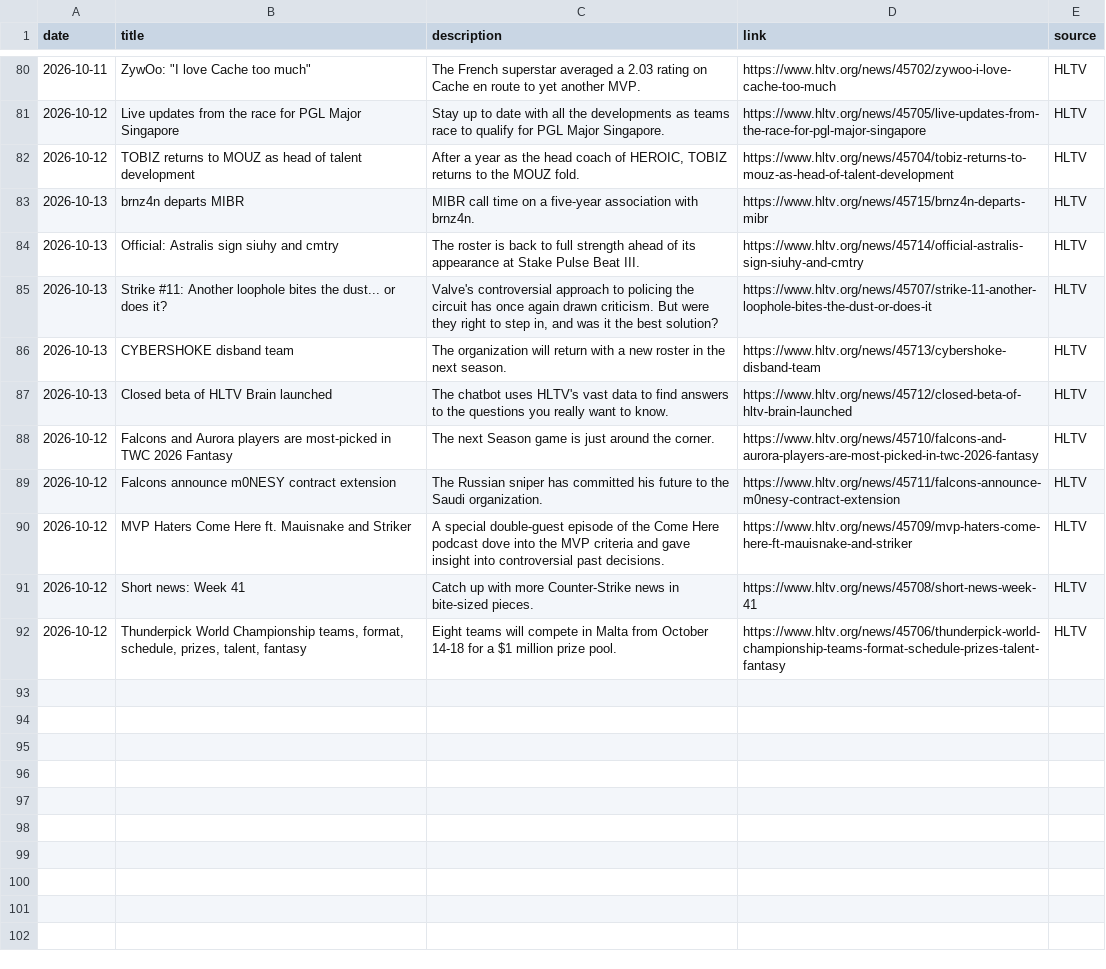
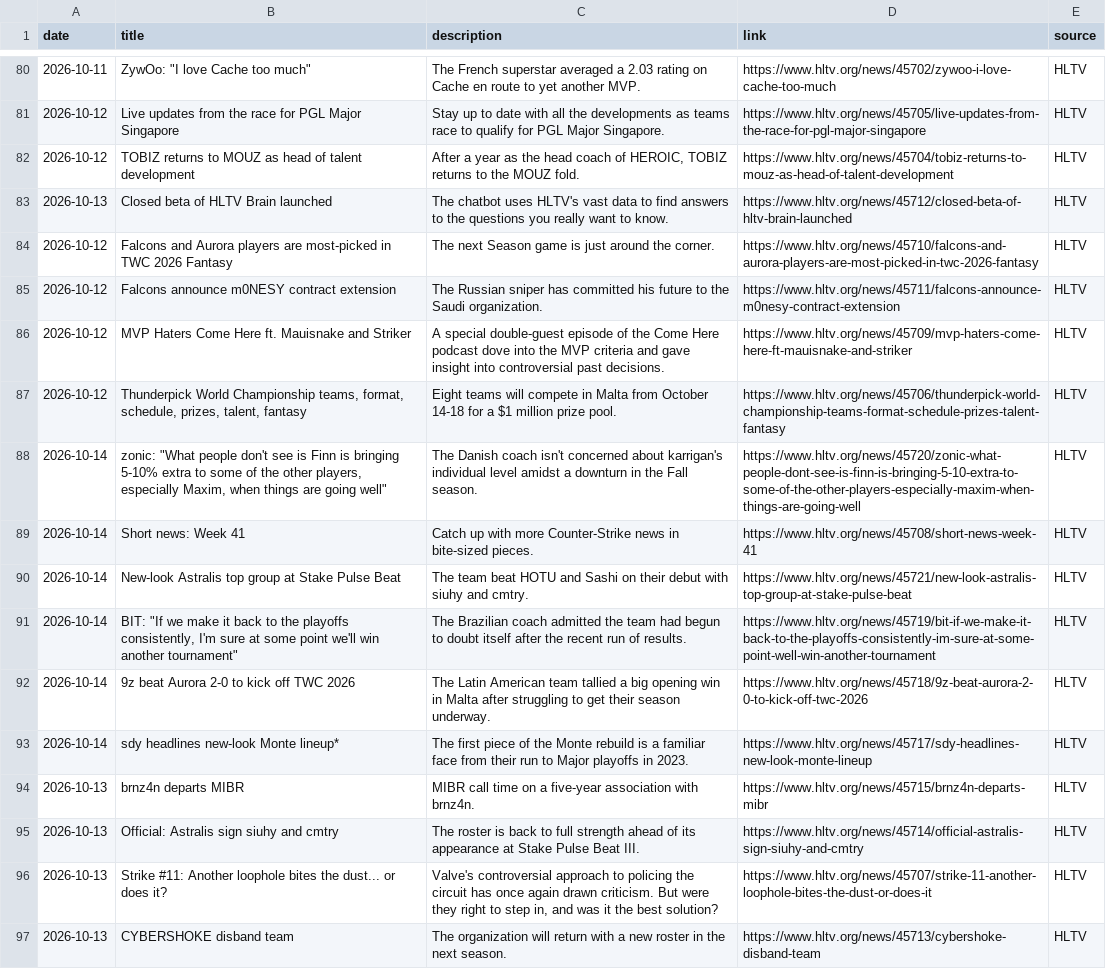
Before and after one commit to sb291099-create/Cs2-form, a CSV file: data/rss.csv, drawn as a sheet; only a part is shown, gaps mark what is left out.

```diff
--- a/data/rss.csv
+++ b/data/rss.csv
@@ -82,2 +82,13 @@ date,title,description,link,source
 2026-10-12,TOBIZ returns to MOUZ as head of talent development,"After a year as the head coach of HEROIC, TOBIZ returns to the MOUZ fold.",https://www.hltv.org/news/45704/tobiz-returns-to-mouz-as-head-of-talent-development,HLTV
+2026-10-13,Closed beta of HLTV Brain launched,The chatbot uses HLTV's vast data to find answers to the questions you really want to know.,https://www.hltv.org/news/45712/closed-beta-of-hltv-brain-launched,HLTV
+2026-10-12,Falcons and Aurora players are most-picked in TWC 2026 Fantasy,The next Season game is just around the corner.,https://www.hltv.org/news/45710/falcons-and-aurora-players-are-most-picked-in-twc-2026-fantasy,HLTV
+2026-10-12,Falcons announce m0NESY contract extension,The Russian sniper has committed his future to the Saudi organization.,https://www.hltv.org/news/45711/falcons-announce-m0nesy-contract-extension,HLTV
+2026-10-12,MVP Haters Come Here ft. Mauisnake and Striker,A special double-guest episode of the Come Here podcast dove into the MVP criteria and gave insight into controversial past decisions.,https://www.hltv.org/news/45709/mvp-haters-come-here-ft-mauisnake-and-striker,HLTV
+2026-10-12,"Thunderpick World Championship teams, format, schedule, prizes, talent, fantasy",Eight teams will compete in Malta from October 14-18 for a $1 million prize pool.,https://www.hltv.org/news/45706/thunderpick-world-championship-teams-format-schedule-prizes-talent-fantasy,HLTV
+2026-10-14,"zonic: ""What people don't see is Finn is bringing 5-10% extra to some of the other players, especially Maxim, when things are going well""",The Danish coach isn't concerned about karrigan's individual level amidst a downturn in the Fall season.,https://www.hltv.org/news/45720/zonic-what-people-dont-see-is-finn-is-bringing-5-10-extra-to-some-of-the-other-players-especially-maxim-when-things-are-going-well,HLTV
+2026-10-14,Short news: Week 41,Catch up with more Counter-Strike news in bite-sized pieces.,https://www.hltv.org/news/45708/short-news-week-41,HLTV
+2026-10-14,New-look Astralis top group at Stake Pulse Beat,The team beat HOTU and Sashi on their debut with siuhy and cmtry.,https://www.hltv.org/news/45721/new-look-astralis-top-group-at-stake-pulse-beat,HLTV
+2026-10-14,"BIT: ""If we make it back to the playoffs consistently, I'm sure at some point we'll win another tournament""",The Brazilian coach admitted the team had begun to doubt itself after the recent run of results.,https://www.hltv.org/news/45719/bit-if-we-make-it-back-to-the-playoffs-consistently-im-sure-at-some-point-well-win-another-tournament,HLTV
+2026-10-14,9z beat Aurora 2-0 to kick off TWC 2026,The Latin American team tallied a big opening win in Malta after struggling to get their season underway.,https://www.hltv.org/news/45718/9z-beat-aurora-2-0-to-kick-off-twc-2026,HLTV
+2026-10-14,sdy headlines new-look Monte lineup*,The first piece of the Monte rebuild is a familiar face from their run to Major playoffs in 2023.,https://www.hltv.org/news/45717/sdy-headlines-new-look-monte-lineup,HLTV
 2026-10-13,brnz4n departs MIBR,MIBR call time on a five-year association with brnz4n.,https://www.hltv.org/news/45715/brnz4n-departs-mibr,HLTV
@@ -86,7 +97 @@ date,title,description,link,source
 2026-10-13,CYBERSHOKE disband team,The organization will return with a new roster in the next season.,https://www.hltv.org/news/45713/cybershoke-disband-team,HLTV
-2026-10-13,Closed beta of HLTV Brain launched,The chatbot uses HLTV's vast data to find answers to the questions you really want to know.,https://www.hltv.org/news/45712/closed-beta-of-hltv-brain-launched,HLTV
-2026-10-12,Falcons and Aurora players are most-picked in TWC 2026 Fantasy,The next Season game is just around the corner.,https://www.hltv.org/news/45710/falcons-and-aurora-players-are-most-picked-in-twc-2026-fantasy,HLTV
-2026-10-12,Falcons announce m0NESY contract extension,The Russian sniper has committed his future to the Saudi organization.,https://www.hltv.org/news/45711/falcons-announce-m0nesy-contract-extension,HLTV
-2026-10-12,MVP Haters Come Here ft. Mauisnake and Striker,A special double-guest episode of the Come Here podcast dove into the MVP criteria and gave insight into controversial past decisions.,https://www.hltv.org/news/45709/mvp-haters-come-here-ft-mauisnake-and-striker,HLTV
-2026-10-12,Short news: Week 41,Catch up with more Counter-Strike news in bite-sized pieces.,https://www.hltv.org/news/45708/short-news-week-41,HLTV
-2026-10-12,"Thunderpick World Championship teams, format, schedule, prizes, talent, fantasy",Eight teams will compete in Malta from October 14-18 for a $1 million prize pool.,https://www.hltv.org/news/45706/thunderpick-world-championship-teams-format-schedule-prizes-talent-fantasy,HLTV
```
Also changed, not shown: data/media.csv, data/news.csv, 4 other files.
